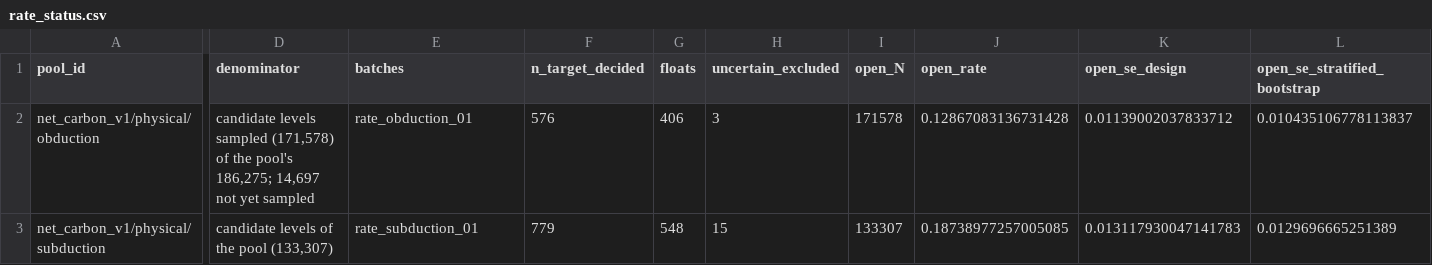
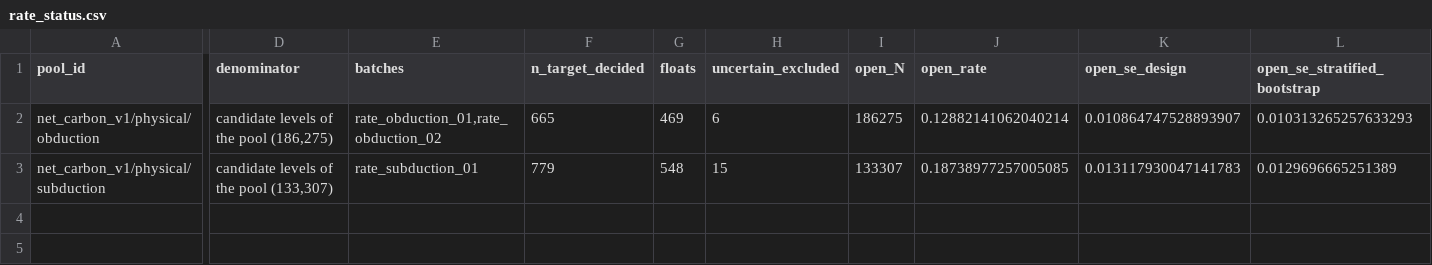
Before and after one commit to mkeutgen/eddy-pump, a CSV file: data/labels/audit/rate_status.csv, drawn as a sheet; only a part is shown, gaps mark what is left out; the diff covers the shown part only; the diff names each change by its address in the sheet, - before the commit and + after, or states it on an @@ line.

```diff
--- a/data/labels/audit/rate_status.csv
+++ b/data/labels/audit/rate_status.csv
-D2 (denominator): candidate levels sampled (171,578) of the pool's 186,275; 14,697 not yet sampled
+D2 (denominator): candidate levels of the pool (186,275)
-E2 (batches): rate_obduction_01
+E2 (batches): rate_obduction_01,rate_obduction_02
-F2 (n_target_decided): 576
+F2 (n_target_decided): 665
-G2 (floats): 406
+G2 (floats): 469
-H2 (uncertain_excluded): 3
+H2 (uncertain_excluded): 6
-I2 (open_N): 171578
+I2 (open_N): 186275
-J2 (open_rate): 0.12867083136731428
+J2 (open_rate): 0.12882141062040214
-K2 (open_se_design): 0.01139002037833712
+K2 (open_se_design): 0.010864747528893907
-L2 (open_se_stratified_bootstrap): 0.010435106778113837
+L2 (open_se_stratified_bootstrap): 0.010313265257633293
```
Also changed, not shown: 16 edited cells elsewhere in this file, 10 other files.
